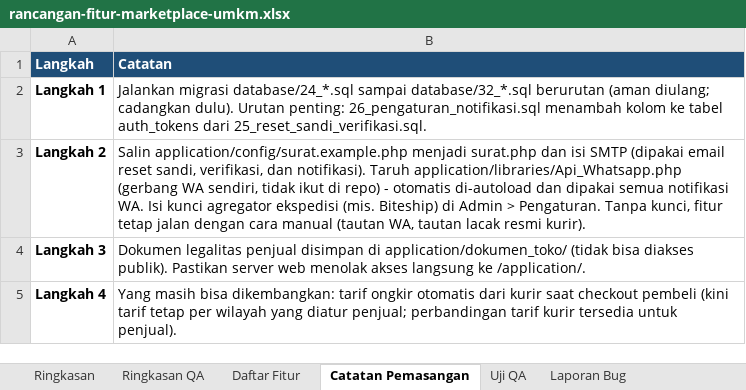
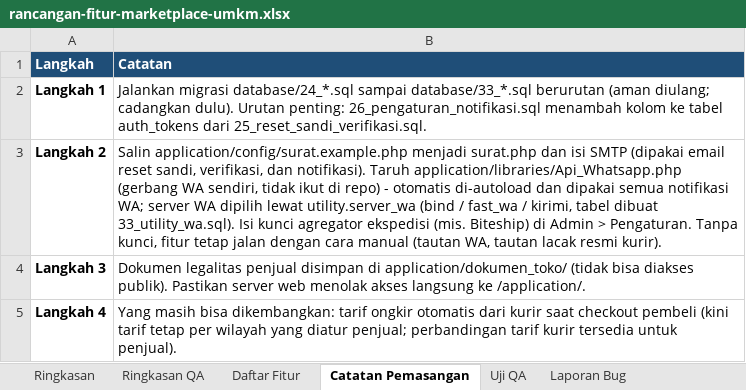
Before and after one commit to xaralien/myumkm, an Excel workbook: docs/rancangan-fitur-marketplace-umkm.xlsx, sheet Catatan Pemasangan, drawn as a sheet; values as stored, in another font and other column widths than the file's, no borders; the diff names each change by its address in the sheet, - before the commit and + after, or states it on an @@ line.

```diff
--- a/docs/rancangan-fitur-marketplace-umkm.xlsx (sheet Catatan Pemasangan)
+++ b/docs/rancangan-fitur-marketplace-umkm.xlsx (sheet Catatan Pemasangan)
-B2 (Catatan): …database/24_*.sql sampai database/32_*.sql berurutan (aman…
+B2 (Catatan): …database/24_*.sql sampai database/33_*.sql berurutan (aman…
-B3 (Catatan): …semua notifikasi WA. Isi kunci…
+B3 (Catatan): …semua notifikasi WA; server WA dipilih lewat utility.server_wa (bind / fast_wa / kirimi, tabel dibuat 33_utility_wa.sql). Isi kunci…
```
Also changed, not shown: sheet Ringkasan QA, 3 other files.
